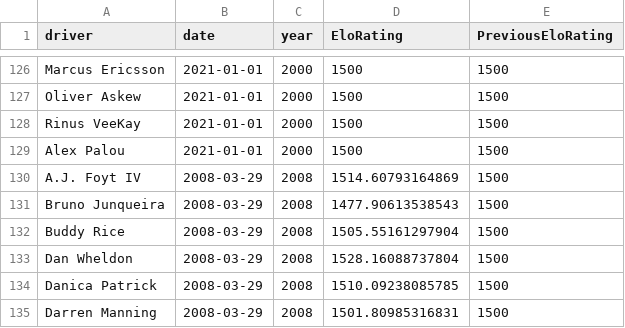
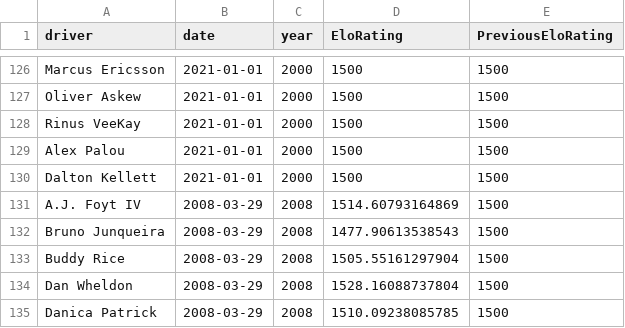
Before and after one commit to drewbennison/thesingleseater, a CSV file: datasets/elo_ratings/elo_tracker.csv, drawn as a sheet; only a part is shown, gaps mark what is left out; the shorter side is filled out with more unchanged rows; the diff covers the shown part only; the diff names each change by its address in the sheet, - before the commit and + after, or states it on an @@ line.

```diff
--- a/datasets/elo_ratings/elo_tracker.csv
+++ b/datasets/elo_ratings/elo_tracker.csv
+row 130: Dalton Kellett | 2021-01-01 | 2000 | 1500 | 1500
```
Also changed, not shown: 26 added rows elsewhere in this file.
